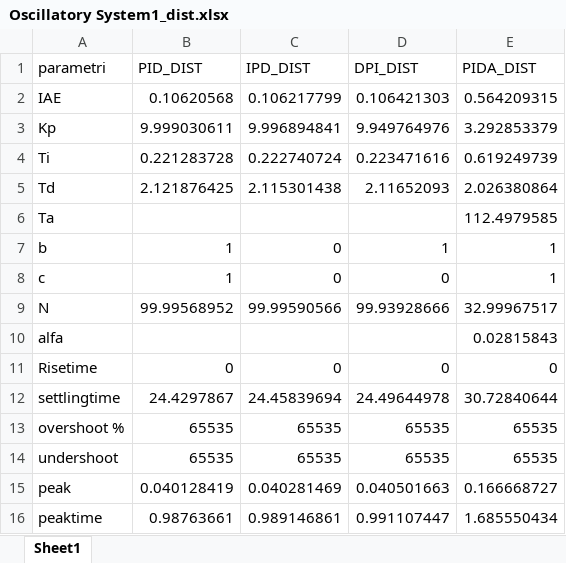
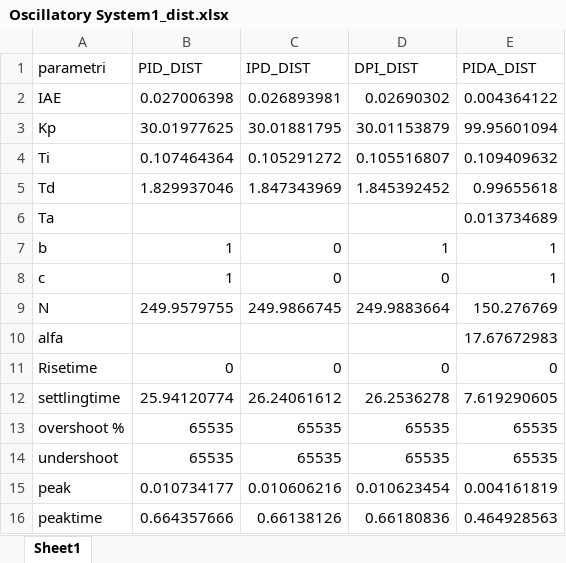
Before and after one commit to marco-milanesi/PID-PIDA-GAtuning, an Excel workbook: Benchmark_System/Oscillatory_System1/Oscillatory System1_dist.xlsx, sheet Sheet1, drawn as a sheet; values as stored, in another font and other column widths than the file's, no borders; the diff names each change by its address in the sheet, - before the commit and + after, or states it on an @@ line.

Commit message:
Oscillatory system 1 correct

```diff
--- a/Benchmark_System/Oscillatory_System1/Oscillatory System1_dist.xlsx (sheet Sheet1)
+++ b/Benchmark_System/Oscillatory_System1/Oscillatory System1_dist.xlsx (sheet Sheet1)
-B2 (PID_DIST): 0.10620568
+B2 (PID_DIST): 0.027006398
-C2 (IPD_DIST): 0.106217799
+C2 (IPD_DIST): 0.026893981
-D2 (DPI_DIST): 0.106421303
+D2 (DPI_DIST): 0.02690302
-E2 (PIDA_DIST): 0.564209315
+E2 (PIDA_DIST): 0.004364122
-B3 (PID_DIST): 9.999030611
+B3 (PID_DIST): 30.01977625
-C3 (IPD_DIST): 9.996894841
+C3 (IPD_DIST): 30.01881795
-D3 (DPI_DIST): 9.949764976
+D3 (DPI_DIST): 30.01153879
-E3 (PIDA_DIST): 3.292853379
+E3 (PIDA_DIST): 99.95601094
-B4 (PID_DIST): 0.221283728
+B4 (PID_DIST): 0.107464364
-C4 (IPD_DIST): 0.222740724
+C4 (IPD_DIST): 0.105291272
-D4 (DPI_DIST): 0.223471616
+D4 (DPI_DIST): 0.105516807
-E4 (PIDA_DIST): 0.619249739
+E4 (PIDA_DIST): 0.109409632
-B5 (PID_DIST): 2.121876425
+B5 (PID_DIST): 1.829937046
-C5 (IPD_DIST): 2.115301438
+C5 (IPD_DIST): 1.847343969
-D5 (DPI_DIST): 2.11652093
+D5 (DPI_DIST): 1.845392452
-E5 (PIDA_DIST): 2.026380864
+E5 (PIDA_DIST): 0.99655618
-E6 (PIDA_DIST): 112.4979585
+E6 (PIDA_DIST): 0.013734689
-B9 (PID_DIST): 99.99568952
+B9 (PID_DIST): 249.9579755
-C9 (IPD_DIST): 99.99590566
+C9 (IPD_DIST): 249.9866745
-D9 (DPI_DIST): 99.93928666
+D9 (DPI_DIST): 249.9883664
-E9 (PIDA_DIST): 32.99967517
+E9 (PIDA_DIST): 150.276769
-E10 (PIDA_DIST): 0.02815843
+E10 (PIDA_DIST): 17.67672983
-B12 (PID_DIST): 24.4297867
+B12 (PID_DIST): 25.94120774
-C12 (IPD_DIST): 24.45839694
+C12 (IPD_DIST): 26.24061612
-D12 (DPI_DIST): 24.49644978
+D12 (DPI_DIST): 26.2536278
-E12 (PIDA_DIST): 30.72840644
+E12 (PIDA_DIST): 7.619290605
-B15 (PID_DIST): 0.040128419
+B15 (PID_DIST): 0.010734177
-C15 (IPD_DIST): 0.040281469
+C15 (IPD_DIST): 0.010606216
-D15 (DPI_DIST): 0.040501663
+D15 (DPI_DIST): 0.010623454
-E15 (PIDA_DIST): 0.166668727
+E15 (PIDA_DIST): 0.004161819
-B16 (PID_DIST): 0.98763661
+B16 (PID_DIST): 0.664357666
-C16 (IPD_DIST): 0.989146861
+C16 (IPD_DIST): 0.66138126
-D16 (DPI_DIST): 0.991107447
+D16 (DPI_DIST): 0.66180836
-E16 (PIDA_DIST): 1.685550434
+E16 (PIDA_DIST): 0.464928563
```
Also changed, not shown: 9 other files.
